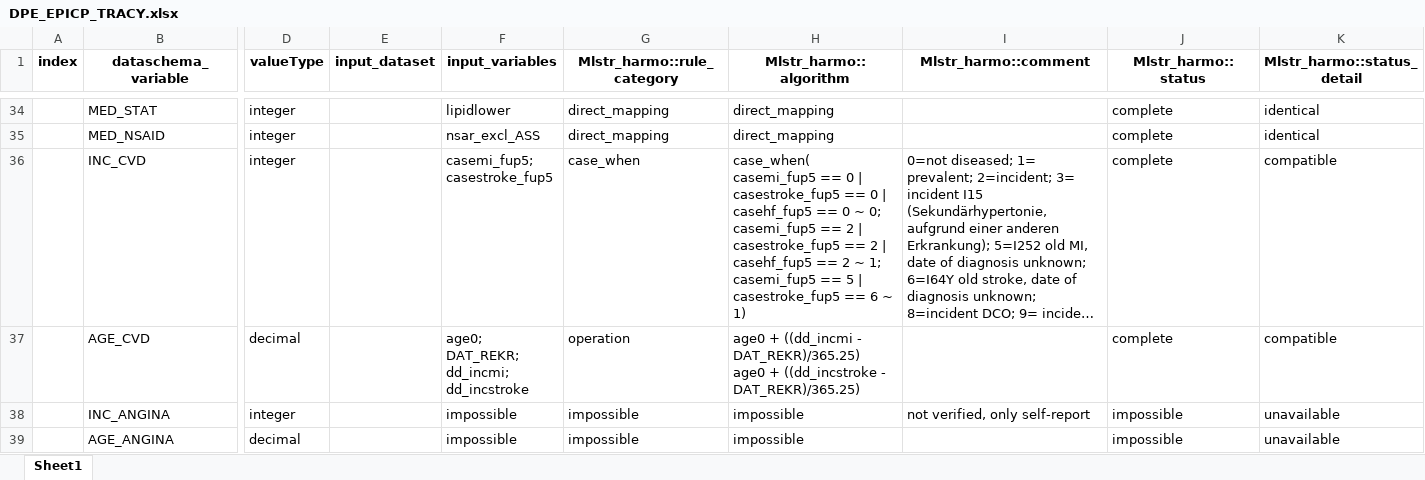
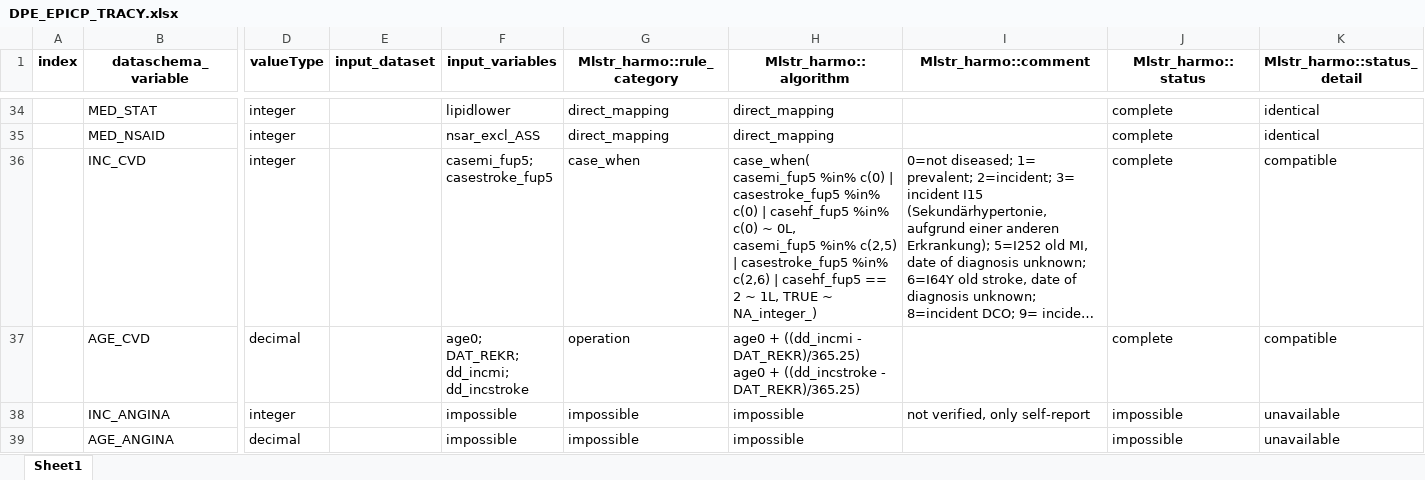
Before and after one commit to nfdi4health/use-cases-harmonisation, an Excel workbook: analyst/Tracy/rmonize/data_proc_elem/DPE_EPICP_TRACY.xlsx, sheet Sheet1, drawn as a sheet; only a part is shown, gaps mark what is left out; long unchanged cells end in …; values as stored, in another font and other column widths than the file's, no borders; ↵ is a line break in a cell; the diff covers the shown part only; the diff names each change by its address in the sheet, - before the commit and + after, or states it on an @@ line.

Commit message:
EPICP-1 updates to DPE from Tracy (including the changed algorithm from Flo for education)

```diff
--- a/analyst/Tracy/rmonize/data_proc_elem/DPE_EPICP_TRACY.xlsx (sheet Sheet1)
+++ b/analyst/Tracy/rmonize/data_proc_elem/DPE_EPICP_TRACY.xlsx (sheet Sheet1)
-H36 (Mlstr_harmo::algorithm): case_when( ↵ casemi_fup5 == 0 | casestroke_fup5 == 0 | casehf_fup5 == 0 ~ 0; ↵ casemi_fup5 == 2 | casestroke_fup5 == 2 | casehf_fup5 == 2 ~ 1; ↵ casemi_fup5 == 5 | casestroke_fup5 == 6 ~ 1)
+H36 (Mlstr_harmo::algorithm): case_when( ↵ casemi_fup5 %in% c(0) | casestroke_fup5 %in% c(0) | casehf_fup5 %in% c(0) ~ 0L, ↵ casemi_fup5 %in% c(2,5) | casestroke_fup5 %in% c(2,6) | casehf_fup5 == 2 ~ 1L, TRUE ~ NA_integer_)
```
Also changed, not shown: 10 edited cells and cell formats elsewhere in this sheet.
